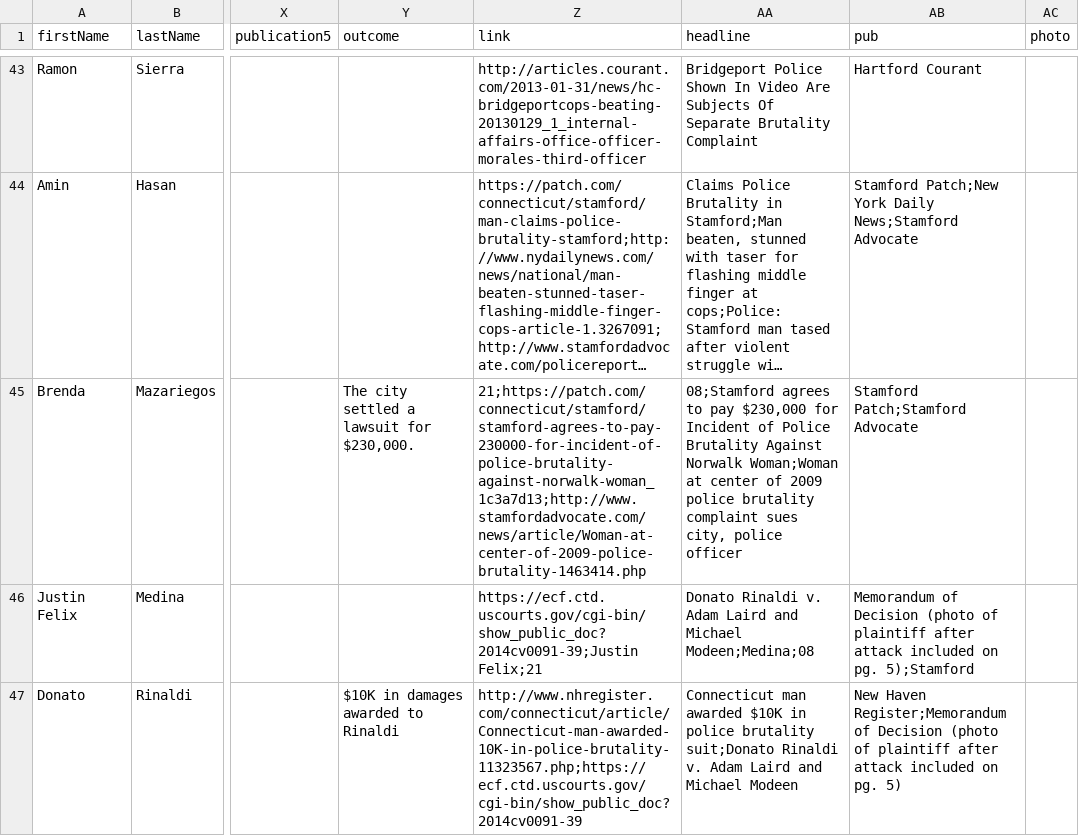
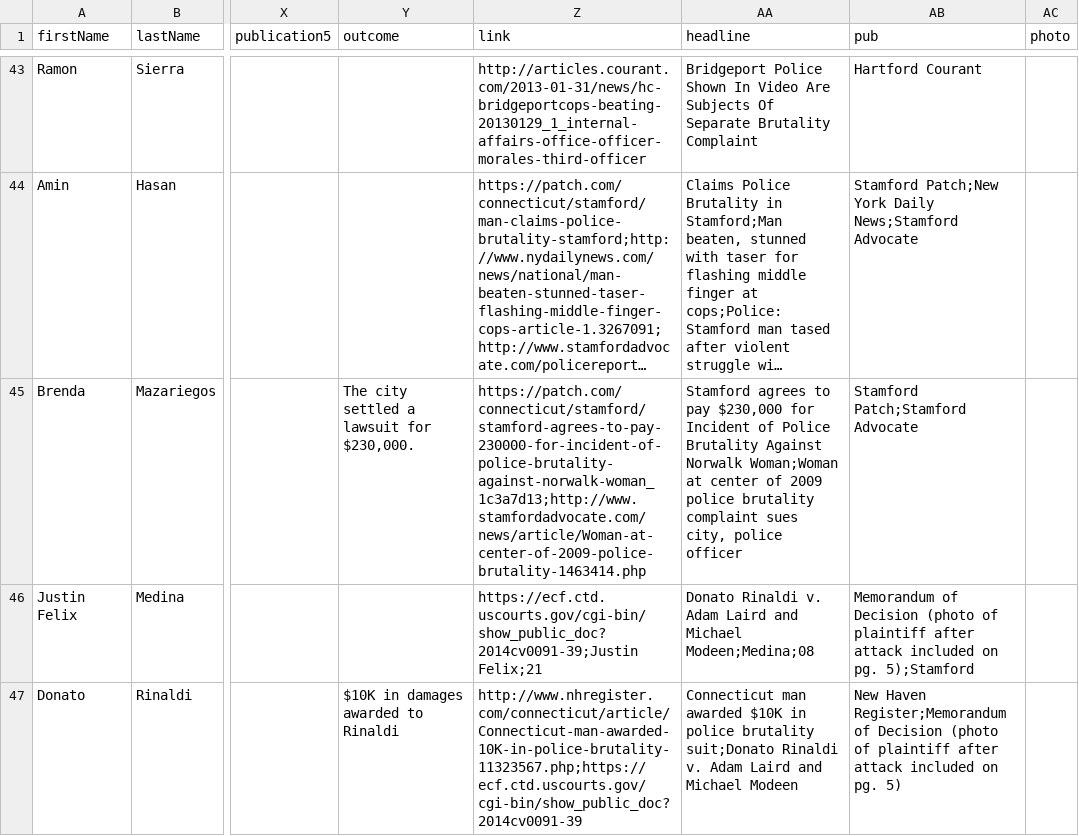
Before and after one commit to camille-s/papb-wall, a CSV file: public/data/dash.csv, drawn as a sheet; only a part is shown, gaps mark what is left out; long unchanged cells end in …; the diff names each change by its address in the sheet, - before the commit and + after, or states it on an @@ line.

Commit message:
Fix links in one case

```diff
--- a/public/data/dash.csv
+++ b/public/data/dash.csv
-Z45 (link): 21;https://patch.com/connecticut/stamford/stamford-agrees-to-pay-230000-for-incident-of-police-brutality-against-norwalk-woman_1c3a7d13;http://www.stamfordadvocate.com/news/article/Woman-at-center-of-2009-police-brutality-1463414.php
+Z45 (link): https://patch.com/connecticut/stamford/stamford-agrees-to-pay-230000-for-incident-of-police-brutality-against-norwalk-woman_1c3a7d13;http://www.stamfordadvocate.com/news/article/Woman-at-center-of-2009-police-brutality-1463414.php
-AA45 (headline): 08;Stamford agrees to…
+AA45 (headline): Stamford agrees to…
```
